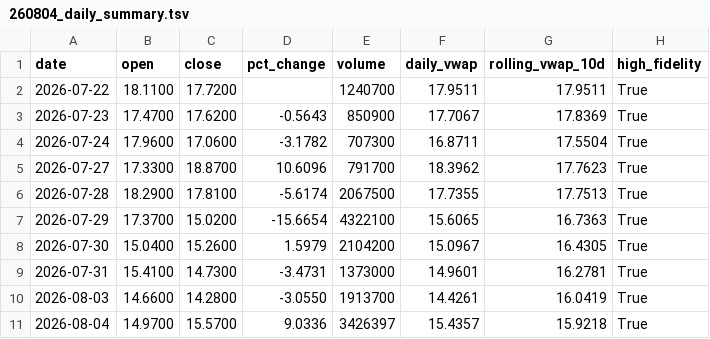
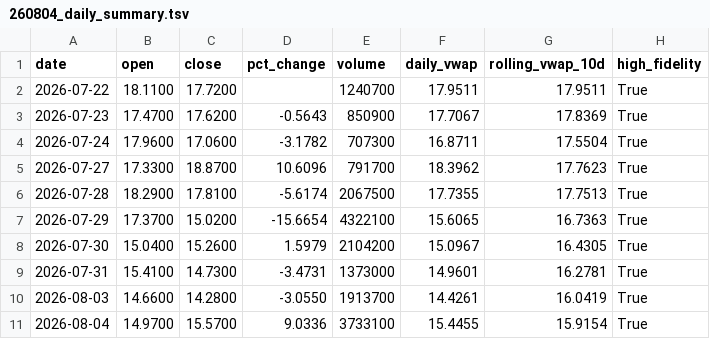
Before and after one commit to kensielecki/yss-trading-dashboard, a TSV file: output/260804_daily_summary.tsv, drawn as a sheet.

```diff
--- a/output/260804_daily_summary.tsv
+++ b/output/260804_daily_summary.tsv
@@ -10,2 +10,2 @@ date	open	close	pct_change	volume	daily_vwap	rolling_vwap_10d	high_fidelity
 2026-08-03	14.6600	14.2800	-3.0550	1913700	14.4261	16.0419	True
-2026-08-04	14.9700	15.5700	9.0336	3426397	15.4357	15.9218	True
+2026-08-04	14.9700	15.5700	9.0336	3733100	15.4455	15.9154	True
```
Also changed, not shown: output/260804_minute_bars.tsv, output/260804_running_vwap.tsv, 4 other files.
